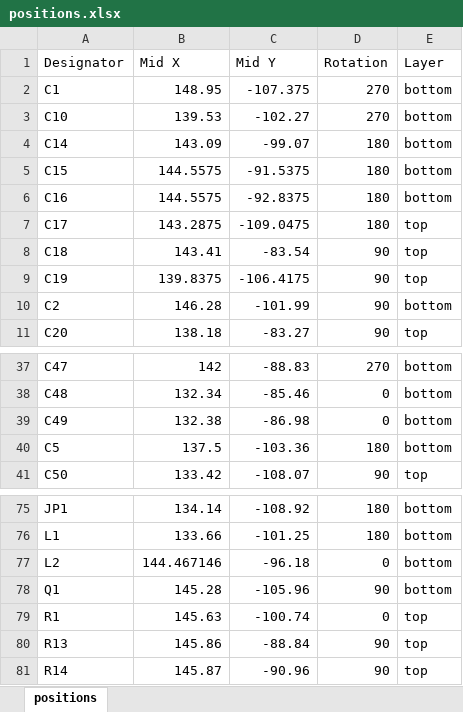
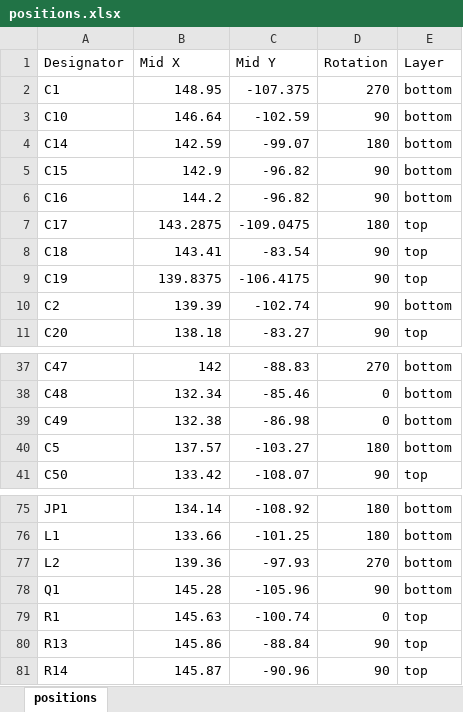
Before and after one commit to salehali22/Flight-Controller, an Excel workbook: Hardware/production/positions.xlsx, sheet positions, drawn as a sheet; only a part is shown, gaps mark what is left out; values as stored, in another font and other column widths than the file's, no borders; the diff covers the shown part only; the diff names each change by its address in the sheet, - before the commit and + after, or states it on an @@ line.

```diff
--- a/Hardware/production/positions.xlsx (sheet positions)
+++ b/Hardware/production/positions.xlsx (sheet positions)
-B3 (Mid X): 139.53
+B3 (Mid X): 146.64
-C3 (Mid Y): -102.27
+C3 (Mid Y): -102.59
-D3 (Rotation): 270
+D3 (Rotation): 90
-B4 (Mid X): 143.09
+B4 (Mid X): 142.59
-B5 (Mid X): 144.5575
+B5 (Mid X): 142.9
-C5 (Mid Y): -91.5375
+C5 (Mid Y): -96.82
-D5:D6 (Rotation): 180
+D5:D6 (Rotation): 90
-B6 (Mid X): 144.5575
+B6 (Mid X): 144.2
-C6 (Mid Y): -92.8375
+C6 (Mid Y): -96.82
-B10 (Mid X): 146.28
+B10 (Mid X): 139.39
-C10 (Mid Y): -101.99
+C10 (Mid Y): -102.74
-B40 (Mid X): 137.5
+B40 (Mid X): 137.57
-C40 (Mid Y): -103.36
+C40 (Mid Y): -103.27
-B77 (Mid X): 144.467146
+B77 (Mid X): 139.36
-C77 (Mid Y): -96.18
+C77 (Mid Y): -97.93
-D77 (Rotation): 0
+D77 (Rotation): 270
```
Also changed, not shown: 42 removed rows elsewhere in this sheet, Hardware/production/bom.xlsx, Hardware/production/designators.xlsx, 10 other files.
